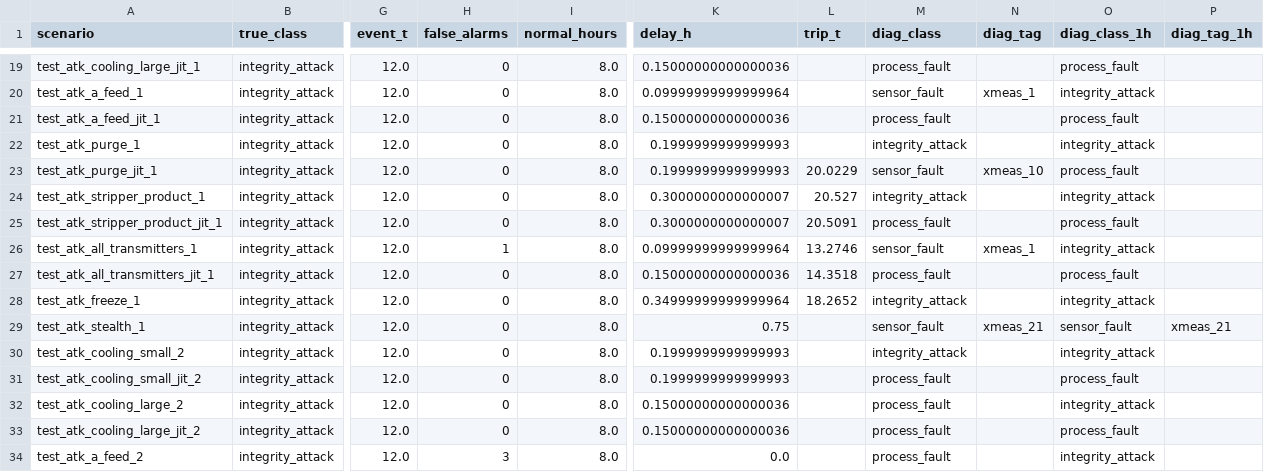
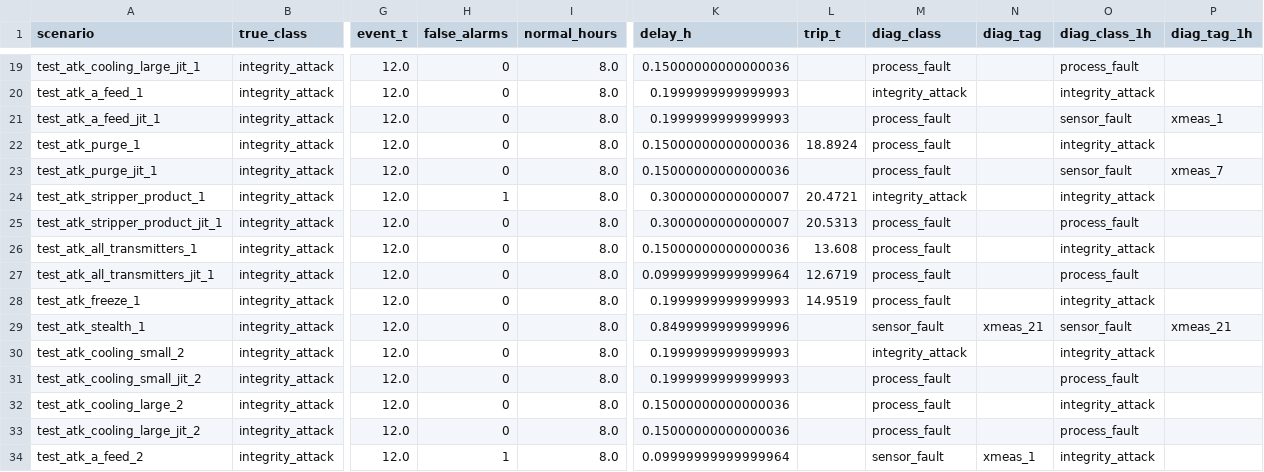
Before and after one commit to Tejascodz/industrial-ai-guardian, a CSV file: results/attack_runs_guardian.csv, drawn as a sheet; only a part is shown, gaps mark what is left out; the diff covers the shown part only; the diff names each change by its address in the sheet, - before the commit and + after, or states it on an @@ line.

```diff
--- a/results/attack_runs_guardian.csv
+++ b/results/attack_runs_guardian.csv
-K20 (delay_h): 0.09999999999999964
+K20 (delay_h): 0.1999999999999993
-M20 (diag_class): sensor_fault
+M20 (diag_class): integrity_attack
-N20 (diag_tag): xmeas_1
+N20 (diag_tag): (empty)
-K21 (delay_h): 0.15000000000000036
+K21 (delay_h): 0.1999999999999993
-O21 (diag_class_1h): process_fault
+O21 (diag_class_1h): sensor_fault
-P21 (diag_tag_1h): (empty)
+P21 (diag_tag_1h): xmeas_1
-K22:K23 (delay_h): 0.1999999999999993
+K22:K23 (delay_h): 0.15000000000000036
-L22 (trip_t): (empty)
+L22 (trip_t): 18.8924
-M22 (diag_class): integrity_attack
+M22 (diag_class): process_fault
-L23 (trip_t): 20.0229
+L23 (trip_t): (empty)
-M23 (diag_class): sensor_fault
+M23 (diag_class): process_fault
-N23 (diag_tag): xmeas_10
+N23 (diag_tag): (empty)
-O23 (diag_class_1h): process_fault
+O23 (diag_class_1h): sensor_fault
-P23 (diag_tag_1h): (empty)
+P23 (diag_tag_1h): xmeas_7
-H24 (false_alarms): 0
+H24 (false_alarms): 1
-L24 (trip_t): 20.527
+L24 (trip_t): 20.4721
-L25 (trip_t): 20.5091
+L25 (trip_t): 20.5313
-H26 (false_alarms): 1
+H26 (false_alarms): 0
-K26 (delay_h): 0.09999999999999964
+K26 (delay_h): 0.15000000000000036
-L26 (trip_t): 13.2746
+L26 (trip_t): 13.608
-M26 (diag_class): sensor_fault
+M26 (diag_class): process_fault
-N26 (diag_tag): xmeas_1
+N26 (diag_tag): (empty)
-K27 (delay_h): 0.15000000000000036
+K27 (delay_h): 0.09999999999999964
-L27 (trip_t): 14.3518
+L27 (trip_t): 12.6719
-K28 (delay_h): 0.34999999999999964
+K28 (delay_h): 0.1999999999999993
-L28 (trip_t): 18.2652
+L28 (trip_t): 14.9519
-M28 (diag_class): integrity_attack
+M28 (diag_class): process_fault
-K29 (delay_h): 0.75
+K29 (delay_h): 0.8499999999999996
-H34 (false_alarms): 3
+H34 (false_alarms): 1
-K34 (delay_h): 0.0
+K34 (delay_h): 0.09999999999999964
-M34 (diag_class): process_fault
+M34 (diag_class): sensor_fault
-N34 (diag_tag): (empty)
+N34 (diag_tag): xmeas_1
```
Also changed, not shown: 57 edited cells elsewhere in this file, results/attack_summary.csv, results/benchmark_runs.csv, 29 other files.
